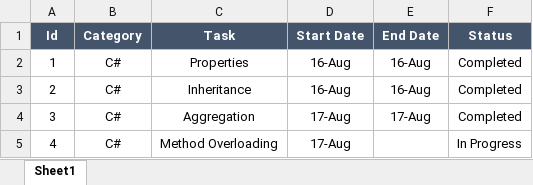
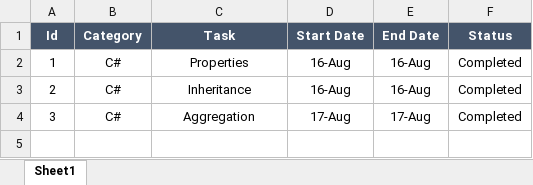
Before and after one commit to Sandhya0824/C-sharp-learning, an Excel workbook: PracticeCode/Activity Log/LogBook_SandhyaRani.xlsx, sheet Sheet1, drawn as a sheet; values as stored, in another font and other column widths than the file's, no borders; the diff names each change by its address in the sheet, - before the commit and + after, or states it on an @@ line.

Commit message:
updated

```diff
--- a/PracticeCode/Activity Log/LogBook_SandhyaRani.xlsx (sheet Sheet1)
+++ b/PracticeCode/Activity Log/LogBook_SandhyaRani.xlsx (sheet Sheet1)
-row 5: 4 | C# | Method Overloading | 17-Aug |  | In Progress
```
